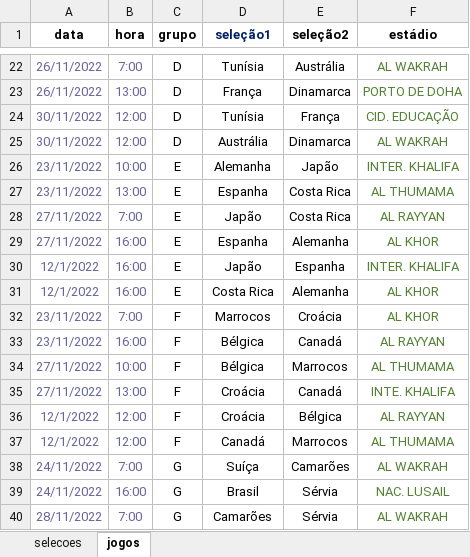
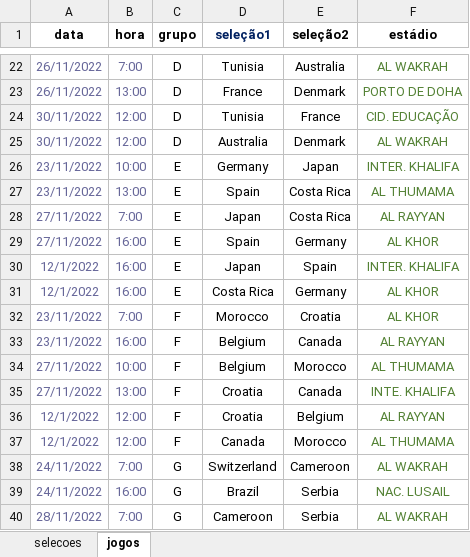
Before and after one commit to ENevess/wcpredictions, an Excel workbook: dados/DadosCopaDoMundoQatar2022.xlsx, sheet jogos, drawn as a sheet; only a part is shown, gaps mark what is left out; values as stored, in another font and other column widths than the file's, no borders; the diff covers the shown part only; the diff names each change by its address in the sheet, - before the commit and + after, or states it on an @@ line.

```diff
--- a/dados/DadosCopaDoMundoQatar2022.xlsx (sheet jogos)
+++ b/dados/DadosCopaDoMundoQatar2022.xlsx (sheet jogos)
-D22 (seleção1): Tunísia
+D22 (seleção1): Tunisia
-E22 (seleção2): Austrália
+E22 (seleção2): Australia
-D23 (seleção1): França
+D23 (seleção1): France
-E23 (seleção2): Dinamarca
+E23 (seleção2): Denmark
-D24 (seleção1): Tunísia
+D24 (seleção1): Tunisia
-E24 (seleção2): França
+E24 (seleção2): France
-D25 (seleção1): Austrália
+D25 (seleção1): Australia
-E25 (seleção2): Dinamarca
+E25 (seleção2): Denmark
-D26 (seleção1): Alemanha
+D26 (seleção1): Germany
-E26 (seleção2): Japão
+E26 (seleção2): Japan
-D27 (seleção1): Espanha
+D27 (seleção1): Spain
-D28 (seleção1): Japão
+D28 (seleção1): Japan
-D29 (seleção1): Espanha
+D29 (seleção1): Spain
-E29 (seleção2): Alemanha
+E29 (seleção2): Germany
-D30 (seleção1): Japão
+D30 (seleção1): Japan
-E30 (seleção2): Espanha
+E30 (seleção2): Spain
-E31 (seleção2): Alemanha
+E31 (seleção2): Germany
-D32 (seleção1): Marrocos
+D32 (seleção1): Morocco
-E32 (seleção2): Croácia
+E32 (seleção2): Croatia
-D33:D34 (seleção1): Bélgica
+D33:D34 (seleção1): Belgium
-E33 (seleção2): Canadá
+E33 (seleção2): Canada
-E34 (seleção2): Marrocos
+E34 (seleção2): Morocco
-D35:D36 (seleção1): Croácia
+D35:D36 (seleção1): Croatia
-E35 (seleção2): Canadá
+E35 (seleção2): Canada
-E36 (seleção2): Bélgica
+E36 (seleção2): Belgium
-D37 (seleção1): Canadá
+D37 (seleção1): Canada
-E37 (seleção2): Marrocos
+E37 (seleção2): Morocco
-D38 (seleção1): Suíça
+D38 (seleção1): Switzerland
-E38 (seleção2): Camarões
+E38 (seleção2): Cameroon
-D39 (seleção1): Brasil
+D39 (seleção1): Brazil
-E39:E40 (seleção2): Sérvia
+E39:E40 (seleção2): Serbia
-D40 (seleção1): Camarões
+D40 (seleção1): Cameroon
```
Also changed, not shown: 49 edited cells elsewhere in this sheet, sheet selecoes, dados/outputEstimativasJogosCopa.xlsx.
